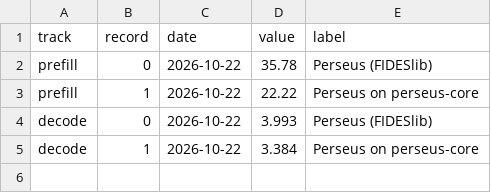
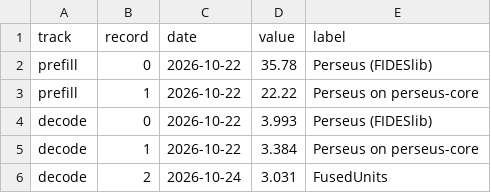
Before and after one commit to erodola/perseus, a CSV file: speedrun/records/progress.csv, drawn as a sheet.

Commit message:
Records: Decode-8 record 2, FusedUnits (3.031 s/token); running each track's record

```diff
--- a/speedrun/records/progress.csv
+++ b/speedrun/records/progress.csv
@@ -5 +5,2 @@ decode,0,2026-10-22,3.993,Perseus (FIDESlib)
 decode,1,2026-10-22,3.384,Perseus on perseus-core
+decode,2,2026-10-24,3.031,FusedUnits
```
Also changed, not shown: 6 other files.
